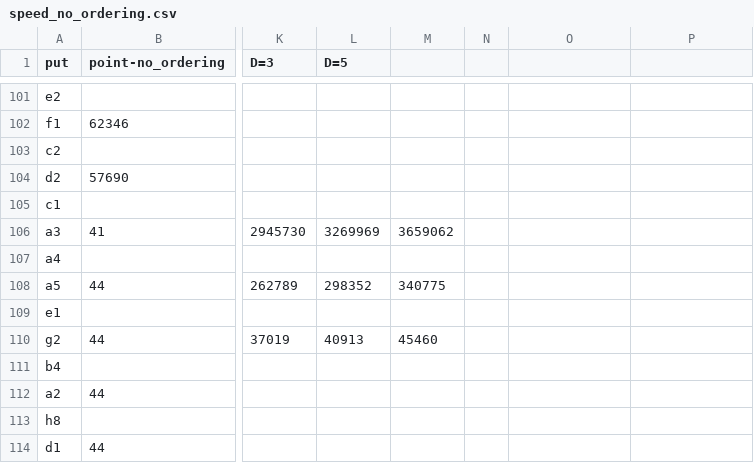
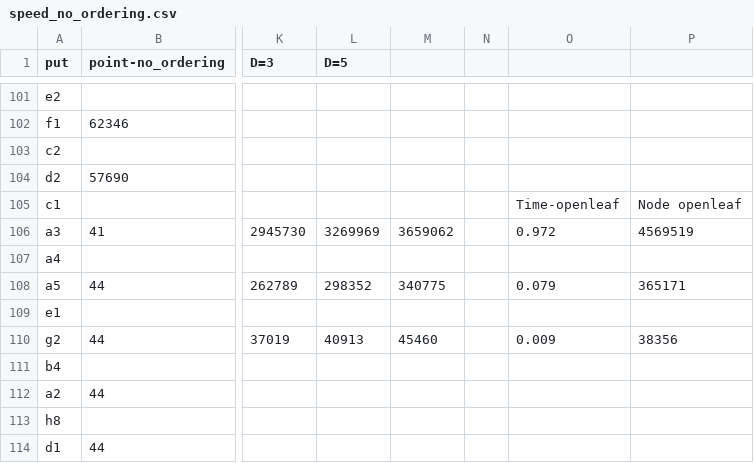
Before and after one commit to InGen6400/NNReversi, a CSV file: NNRiversi/speed_no_ordering.csv, drawn as a sheet; only a part is shown, gaps mark what is left out; the diff names each change by its address in the sheet, - before the commit and + after, or states it on an @@ line.

```diff
--- a/NNRiversi/speed_no_ordering.csv
+++ b/NNRiversi/speed_no_ordering.csv
-O105: (empty)
+O105: Time-openleaf
-P105: (empty)
+P105: Node openleaf
-O106: (empty)
+O106: 0.972
-P106: (empty)
+P106: 4569519
-O108: (empty)
+O108: 0.079
-P108: (empty)
+P108: 365171
-O110: (empty)
+O110: 0.009
-P110: (empty)
+P110: 38356
```
Also changed, not shown: 4 other files.
